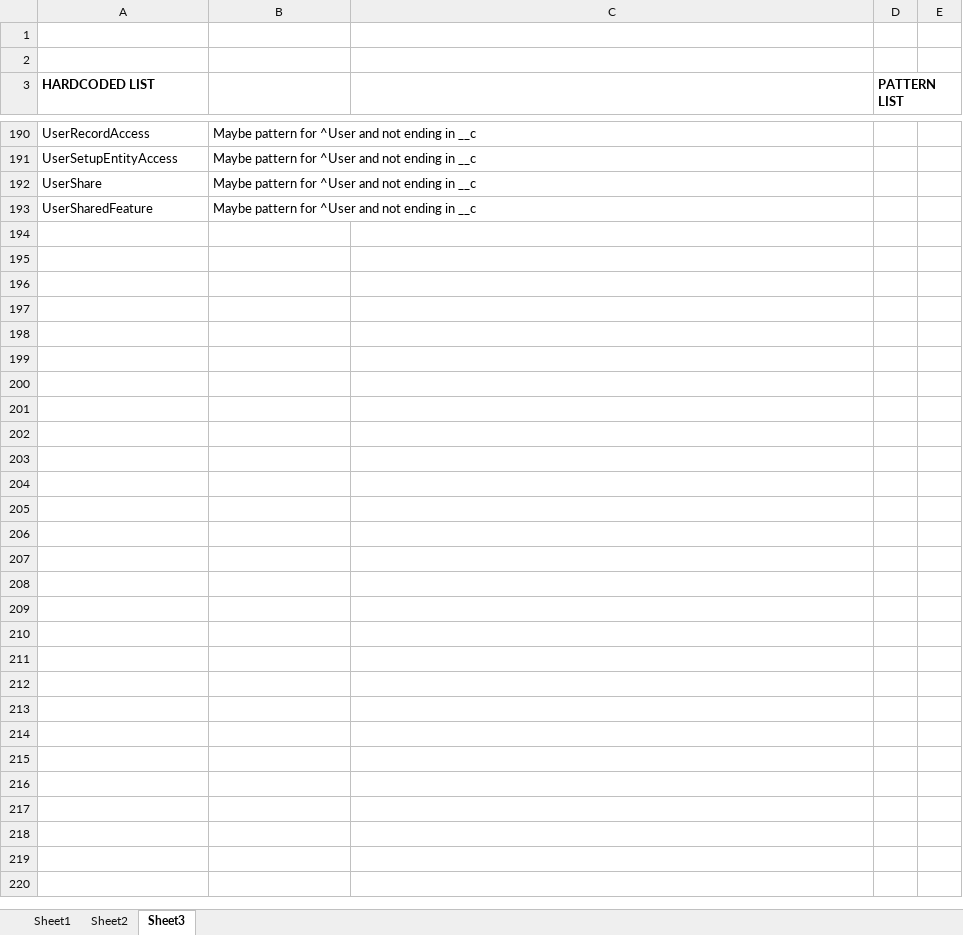
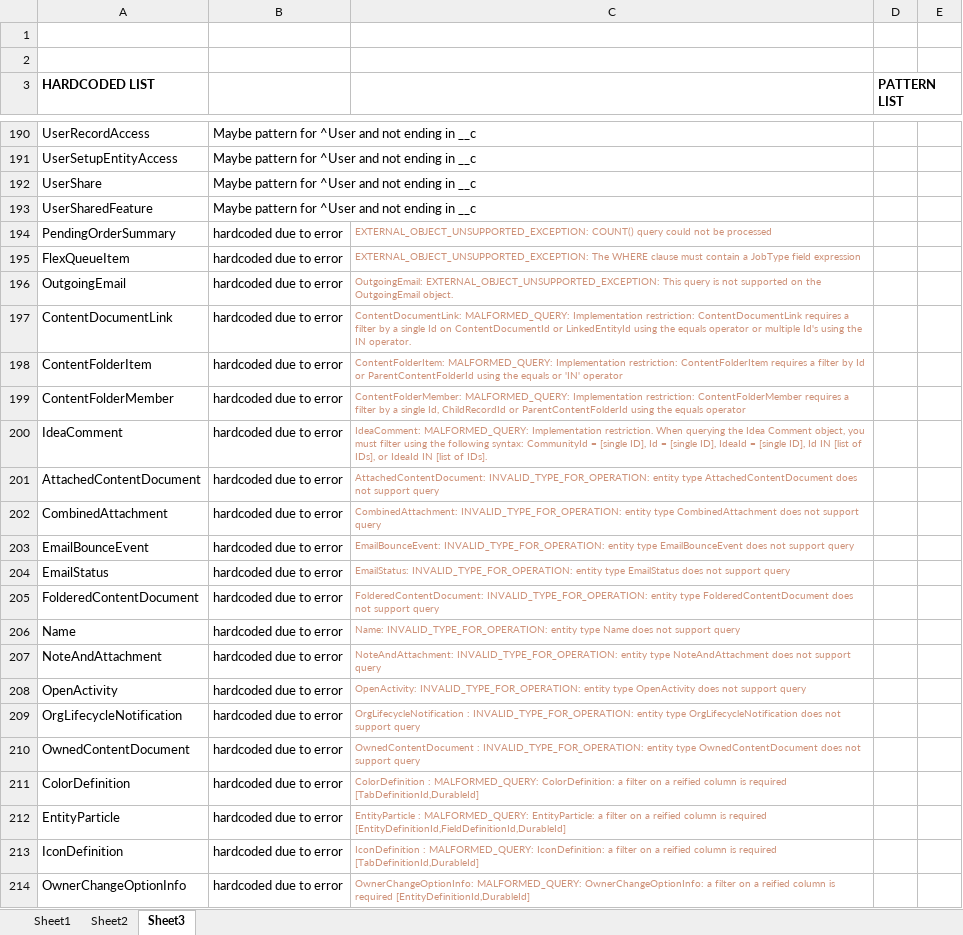
Before and after one commit to georzaza/sf-migrator, an Excel workbook: SERVER/docs/Objects to Filter Out.xlsx, sheet Sheet3, drawn as a sheet; only a part is shown, gaps mark what is left out; values as stored, in another font and other column widths than the file's, no borders; the diff names each change by its address in the sheet, - before the commit and + after, or states it on an @@ line.

Commit message:
added additional hardcoded objects to exclude

```diff
--- a/SERVER/docs/Objects to Filter Out.xlsx (sheet Sheet3)
+++ b/SERVER/docs/Objects to Filter Out.xlsx (sheet Sheet3)
+row 194: PendingOrderSummary | hardcoded due to error | EXTERNAL_OBJECT_UNSUPPORTED_EXCEPTION: COUNT() query could not be processed
+row 195: FlexQueueItem | hardcoded due to error | EXTERNAL_OBJECT_UNSUPPORTED_EXCEPTION: The WHERE clause must contain a JobType field expression
+row 196: OutgoingEmail | hardcoded due to error | OutgoingEmail: EXTERNAL_OBJECT_UNSUPPORTED_EXCEPTION: This query is not supported on the OutgoingEmail object.
+row 197: ContentDocumentLink | hardcoded due to error | ContentDocumentLink: MALFORMED_QUERY: Implementation restriction: ContentDocumentLink requires a filter by a single Id on ContentDocumentId or LinkedEntityId using the equals operator or multiple Id's using the IN operator.
+row 198: ContentFolderItem | hardcoded due to error | ContentFolderItem: MALFORMED_QUERY: Implementation restriction: ContentFolderItem requires a filter by Id or ParentContentFolderId using the equals or 'IN' operator
+row 199: ContentFolderMember | hardcoded due to error | ContentFolderMember: MALFORMED_QUERY: Implementation restriction: ContentFolderMember requires a filter by a single Id, ChildRecordId or ParentContentFolderId using the equals operator
+row 200: IdeaComment | hardcoded due to error | IdeaComment: MALFORMED_QUERY: Implementation restriction. When querying the Idea Comment object, you must filter using the following syntax: CommunityId = [single ID], Id = [single ID], IdeaId = [single ID], Id IN [list of IDs], or IdeaId IN [list of IDs].
+row 201: AttachedContentDocument | hardcoded due to error | AttachedContentDocument: INVALID_TYPE_FOR_OPERATION: entity type AttachedContentDocument does not support query
+row 202: CombinedAttachment | hardcoded due to error | CombinedAttachment: INVALID_TYPE_FOR_OPERATION: entity type CombinedAttachment does not support query
+row 203: EmailBounceEvent | hardcoded due to error | EmailBounceEvent: INVALID_TYPE_FOR_OPERATION: entity type EmailBounceEvent does not support query
+row 204: EmailStatus | hardcoded due to error | EmailStatus: INVALID_TYPE_FOR_OPERATION: entity type EmailStatus does not support query
+row 205: FolderedContentDocument | hardcoded due to error | FolderedContentDocument: INVALID_TYPE_FOR_OPERATION: entity type FolderedContentDocument does not support query
+row 206: Name | hardcoded due to error | Name: INVALID_TYPE_FOR_OPERATION: entity type Name does not support query
+row 207: NoteAndAttachment | hardcoded due to error | NoteAndAttachment: INVALID_TYPE_FOR_OPERATION: entity type NoteAndAttachment does not support query
+row 208: OpenActivity | hardcoded due to error | OpenActivity: INVALID_TYPE_FOR_OPERATION: entity type OpenActivity does not support query
+row 209: OrgLifecycleNotification | hardcoded due to error | OrgLifecycleNotification : INVALID_TYPE_FOR_OPERATION: entity type OrgLifecycleNotification does not support query
+row 210: OwnedContentDocument | hardcoded due to error | OwnedContentDocument : INVALID_TYPE_FOR_OPERATION: entity type OwnedContentDocument does not support query
+row 211: ColorDefinition | hardcoded due to error | ColorDefinition : MALFORMED_QUERY: ColorDefinition: a filter on a reified column is required [TabDefinitionId,DurableId]
+row 212: EntityParticle | hardcoded due to error | EntityParticle : MALFORMED_QUERY: EntityParticle: a filter on a reified column is required [EntityDefinitionId,FieldDefinitionId,DurableId]
+row 213: IconDefinition | hardcoded due to error | IconDefinition : MALFORMED_QUERY: IconDefinition: a filter on a reified column is required [TabDefinitionId,DurableId]
+row 214: OwnerChangeOptionInfo | hardcoded due to error | OwnerChangeOptionInfo: MALFORMED_QUERY: OwnerChangeOptionInfo: a filter on a reified column is required [EntityDefinitionId,DurableId]
```
Also changed, not shown: sheet Sheet1, 1 other file.
